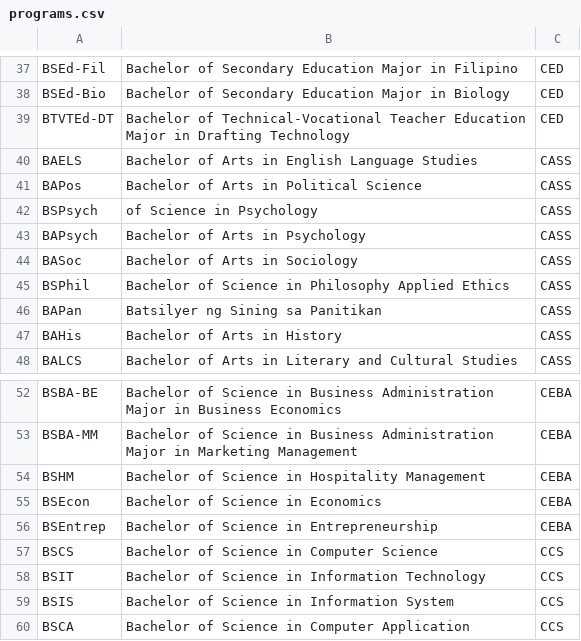
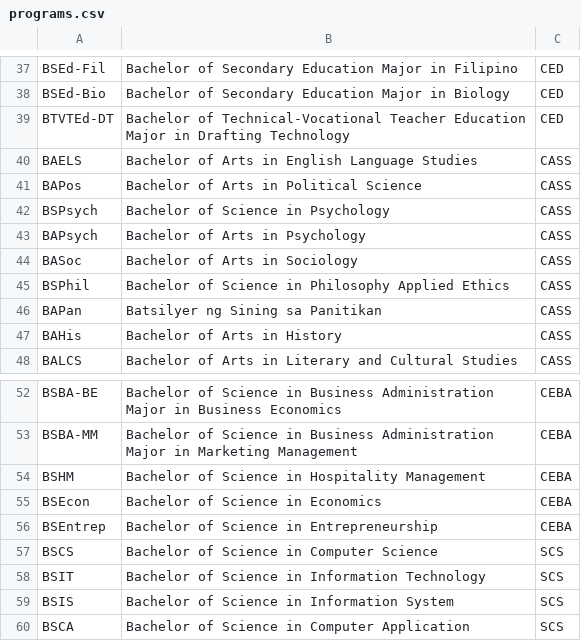
Before and after one commit to Wittowww/CCC151-student-Information-managament, a CSV file: Student Information Management/Data/programs.csv, drawn as a sheet; only a part is shown, gaps mark what is left out.

```diff
--- a/Student Information Management/Data/programs.csv
+++ b/Student Information Management/Data/programs.csv
@@ -41,3 +41,3 @@ BAELS,Bachelor of Arts in English Language Studies,CASS
 BAPos,Bachelor of Arts in Political Science,CASS
-BSPsych, of Science in Psychology,CASS
+BSPsych,Bachelor of Science in Psychology,CASS
 BAPsych,Bachelor of Arts in Psychology,CASS
@@ -56,5 +56,5 @@ BSEcon,Bachelor of Science in Economics,CEBA
 BSEntrep,Bachelor of Science in Entrepreneurship,CEBA
-BSCS,Bachelor of Science in Computer Science,CCS
-BSIT,Bachelor of Science in Information Technology,CCS
-BSIS,Bachelor of Science in Information System,CCS
-BSCA,Bachelor of Science in Computer Application,CCS
+BSCS,Bachelor of Science in Computer Science,SCS
+BSIT,Bachelor of Science in Information Technology,SCS
+BSIS,Bachelor of Science in Information System,SCS
+BSCA,Bachelor of Science in Computer Application,SCS
```
Also changed, not shown: Student Information Management/Data/colleges.csv, 13 other files.
